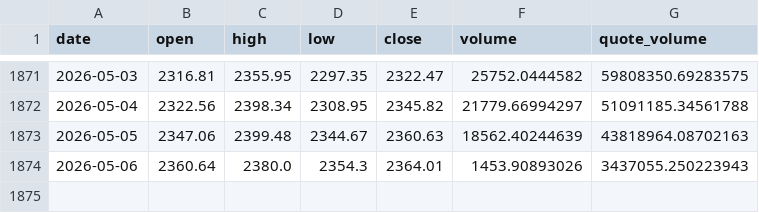
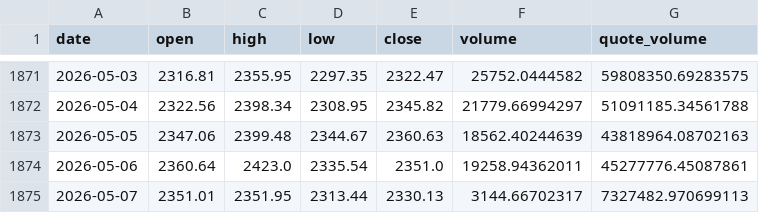
Before and after one commit to BRKME/OracAI, a CSV file: data/external/eth_ohlcv.csv, drawn as a sheet; only a part is shown, gaps mark what is left out.

Commit message:
data: refresh 2026-05-07

```diff
--- a/data/external/eth_ohlcv.csv
+++ b/data/external/eth_ohlcv.csv
@@ -1873,2 +1873,3 @@ date,open,high,low,close,volume,quote_volume
 2026-05-05,2347.06,2399.48,2344.67,2360.63,18562.40244639,43818964.08702163
-2026-05-06,2360.64,2380.0,2354.3,2364.01,1453.90893026,3437055.250223943
+2026-05-06,2360.64,2423.0,2335.54,2351.0,19258.94362011,45277776.45087861
+2026-05-07,2351.01,2351.95,2313.44,2330.13,3144.66702317,7327482.970699113
```
Also changed, not shown: data/external/btc_dominance.csv, data/external/btc_ohlcv.csv, 5 other files.
